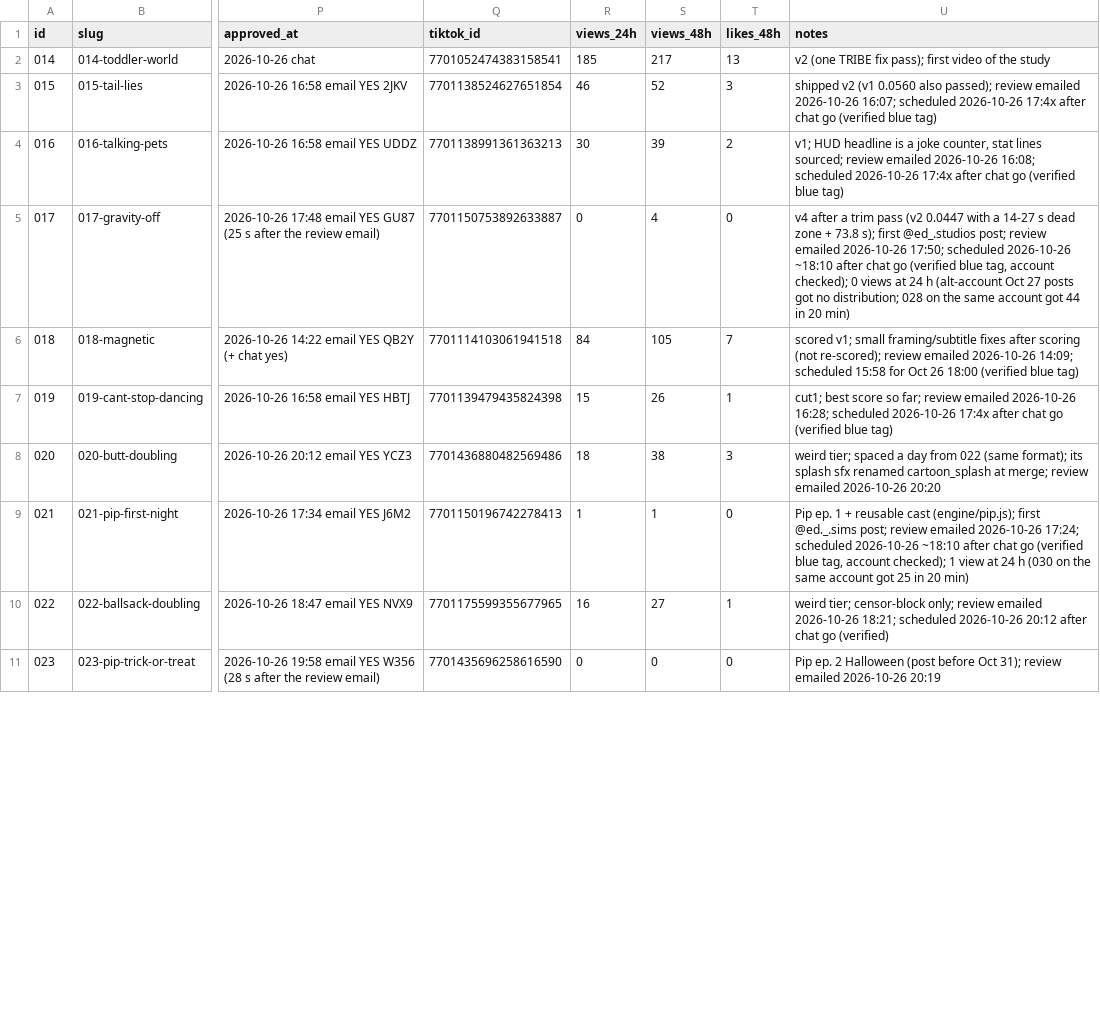
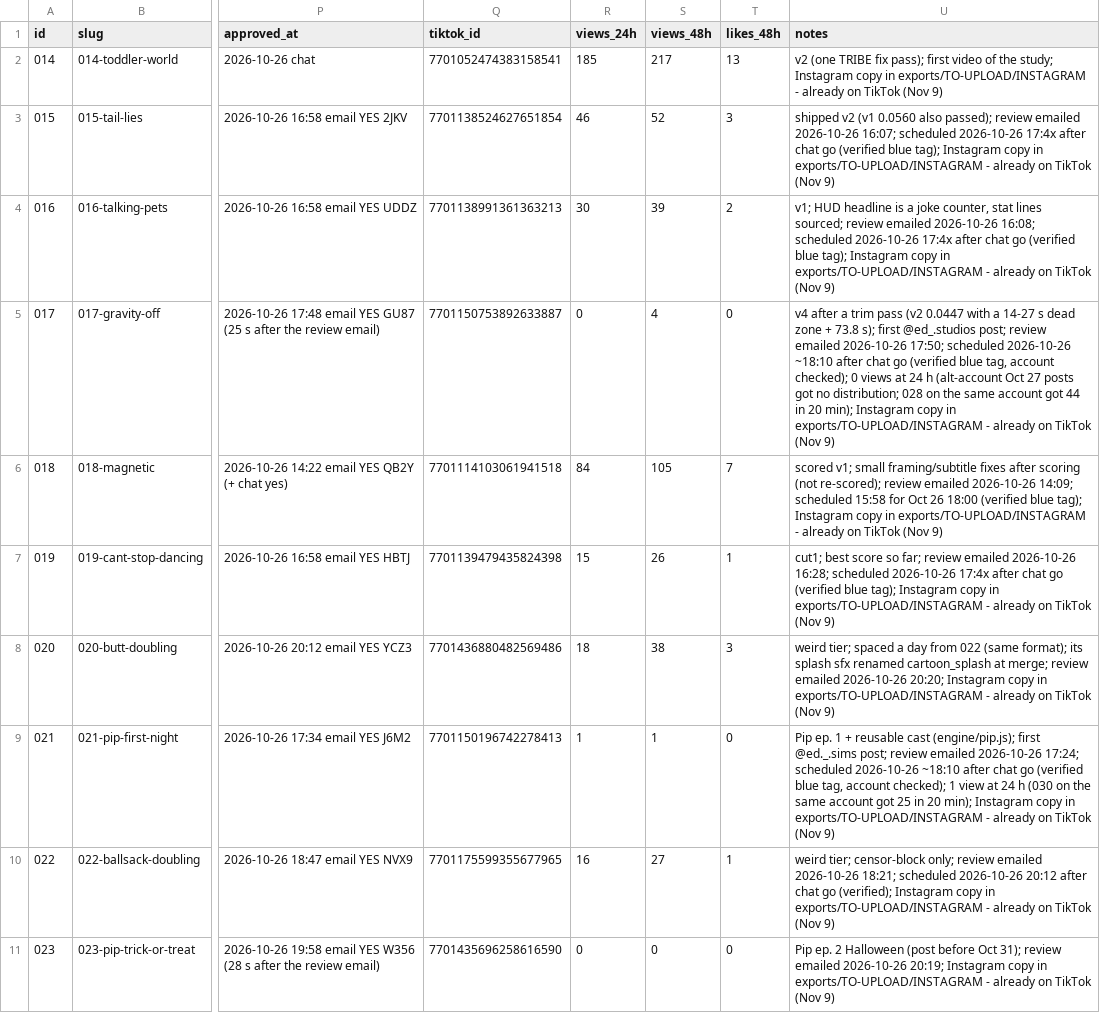
Before and after one commit to dylann4500/EDStudio, a CSV file: ops/ledger.csv, drawn as a sheet; only a part is shown, gaps mark what is left out; the diff covers the shown part only; the diff names each change by its address in the sheet, - before the commit and + after, or states it on an @@ line.

```diff
--- a/ops/ledger.csv
+++ b/ops/ledger.csv
-U2 (notes): …of the study
+U2 (notes): …of the study; Instagram copy in exports/TO-UPLOAD/INSTAGRAM - already on TikTok (Nov 9)
-U3 (notes): …(verified blue tag)
+U3 (notes): …(verified blue tag); Instagram copy in exports/TO-UPLOAD/INSTAGRAM - already on TikTok (Nov 9)
-U4 (notes): …(verified blue tag)
+U4 (notes): …(verified blue tag); Instagram copy in exports/TO-UPLOAD/INSTAGRAM - already on TikTok (Nov 9)
-U5 (notes): …in 20 min)
+U5 (notes): …in 20 min); Instagram copy in exports/TO-UPLOAD/INSTAGRAM - already on TikTok (Nov 9)
-U6 (notes): …(verified blue tag)
+U6 (notes): …(verified blue tag); Instagram copy in exports/TO-UPLOAD/INSTAGRAM - already on TikTok (Nov 9)
-U7 (notes): …(verified blue tag)
+U7 (notes): …(verified blue tag); Instagram copy in exports/TO-UPLOAD/INSTAGRAM - already on TikTok (Nov 9)
-U8 (notes): …emailed 2026-10-26 20:20
+U8 (notes): …emailed 2026-10-26 20:20; Instagram copy in exports/TO-UPLOAD/INSTAGRAM - already on TikTok (Nov 9)
-U9 (notes): …in 20 min)
+U9 (notes): …in 20 min); Instagram copy in exports/TO-UPLOAD/INSTAGRAM - already on TikTok (Nov 9)
-U10 (notes): …chat go (verified)
+U10 (notes): …chat go (verified); Instagram copy in exports/TO-UPLOAD/INSTAGRAM - already on TikTok (Nov 9)
-U11 (notes): …emailed 2026-10-26 20:19
+U11 (notes): …emailed 2026-10-26 20:19; Instagram copy in exports/TO-UPLOAD/INSTAGRAM - already on TikTok (Nov 9)
```
Also changed, not shown: 3 added rows and 34 edited cells elsewhere in this file, 2 other files.
